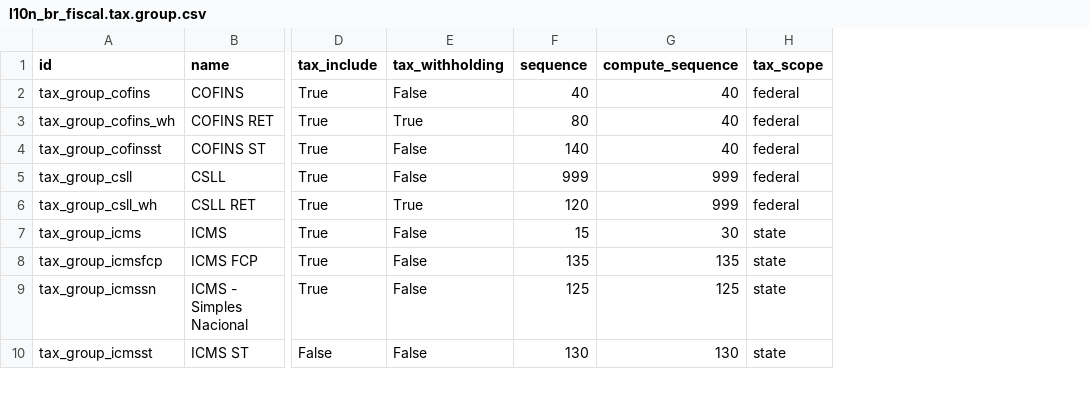
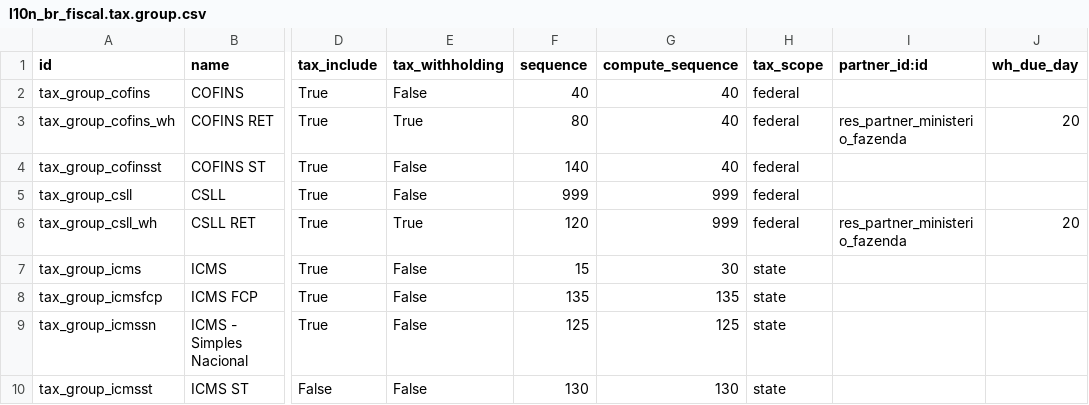
Before and after one commit to akretion/l10n-brazil, a CSV file: l10n_br_fiscal/data/l10n_br_fiscal.tax.group.csv, drawn as a sheet; only a part is shown, gaps mark what is left out; the diff names each change by its address in the sheet, - before the commit and + after, or states it on an @@ line.

Commit message:
[REF] Related WH fiscal taxes with WH partners

```diff
--- a/l10n_br_fiscal/data/l10n_br_fiscal.tax.group.csv
+++ b/l10n_br_fiscal/data/l10n_br_fiscal.tax.group.csv
+column I (partner_id:id), rows 3-6: res_partner_ministerio_fazenda |  |  | res_partner_ministerio_fazenda
+column J (wh_due_day), rows 3-6: 20 |  |  | 20
```
